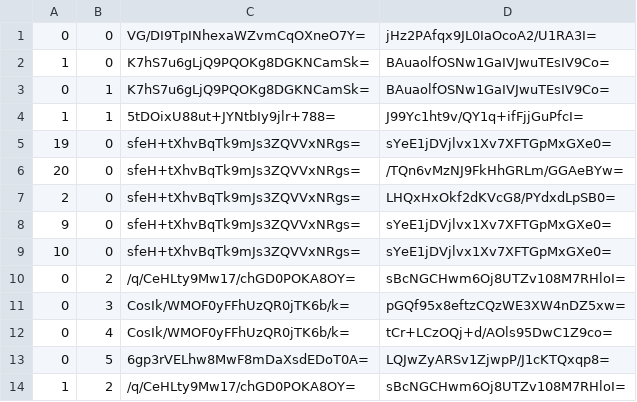
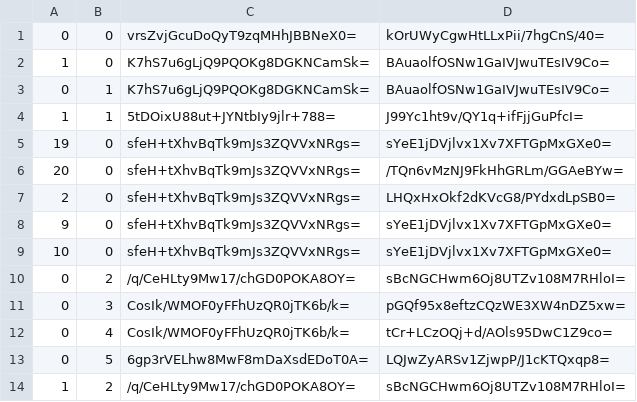
Before and after one commit to Sneezry/mcmapweb, a CSV file: tiles/zoom.-1/metadata/k.0.0.csv, drawn as a sheet.

```diff
--- a/tiles/zoom.-1/metadata/k.0.0.csv
+++ b/tiles/zoom.-1/metadata/k.0.0.csv
@@ -1,2 +1,2 @@
-0,0,VG/DI9TpINhexaWZvmCqOXneO7Y=,jHz2PAfqx9JL0IaOcoA2/U1RA3I=
+0,0,vrsZvjGcuDoQyT9zqMHhJBBNeX0=,kOrUWyCgwHtLLxPii/7hgCnS/40=
 1,0,K7hS7u6gLjQ9PQOKg8DGKNCamSk=,BAuaolfOSNw1GaIVJwuTEsIV9Co=
```
Also changed, not shown: tiles/zoom.-1/metadata/k.-1.-1.csv, tiles/zoom.-1/metadata/k.-1.0.csv, 35 other files.
